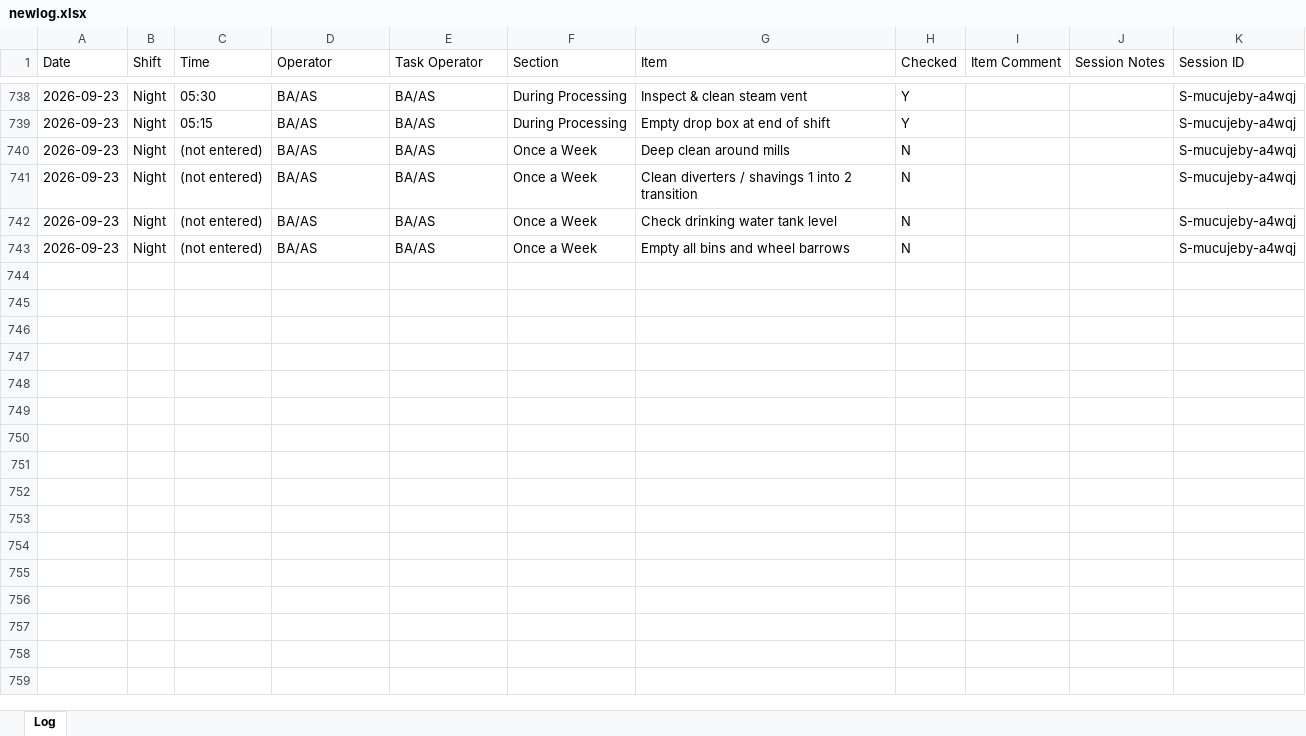
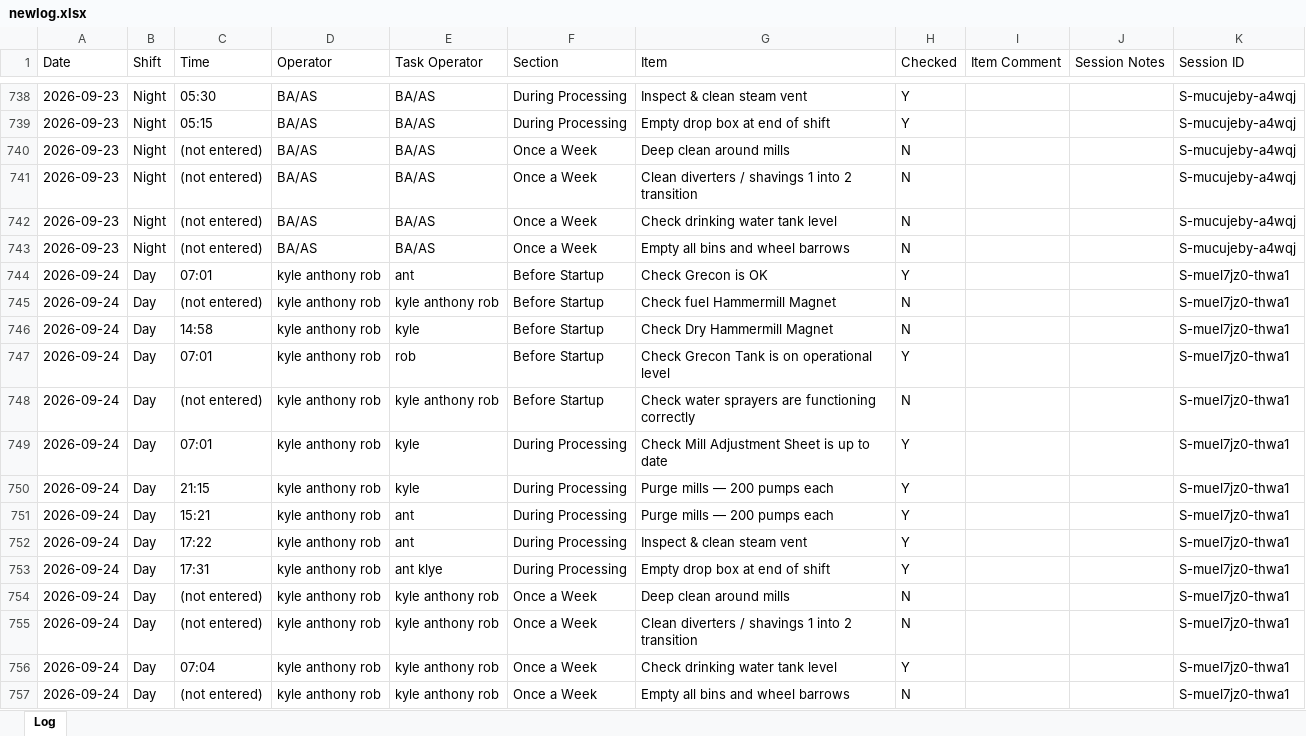
Before and after one commit to Tuan-Biomass/daily-checklist, an Excel workbook: newlog.xlsx, sheet Log, drawn as a sheet; only a part is shown, gaps mark what is left out; values as stored, in another font and other column widths than the file's, no borders; the diff names each change by its address in the sheet, - before the commit and + after, or states it on an @@ line.

Commit message:
Checklist log update 2026-09-24T07:36:30.760Z

```diff
--- a/newlog.xlsx (sheet Log)
+++ b/newlog.xlsx (sheet Log)
+row 744: 2026-09-24 | Day | 07:01 | kyle anthony rob | ant | Before Startup | Check Grecon is OK | Y |  |  | S-muel7jz0-thwa1
+row 745: 2026-09-24 | Day | (not entered) | kyle anthony rob | kyle anthony rob | Before Startup | Check fuel Hammermill Magnet | N |  |  | S-muel7jz0-thwa1
+row 746: 2026-09-24 | Day | 14:58 | kyle anthony rob | kyle | Before Startup | Check Dry Hammermill Magnet | N |  |  | S-muel7jz0-thwa1
+row 747: 2026-09-24 | Day | 07:01 | kyle anthony rob | rob | Before Startup | Check Grecon Tank is on operational level | Y |  |  | S-muel7jz0-thwa1
+row 748: 2026-09-24 | Day | (not entered) | kyle anthony rob | kyle anthony rob | Before Startup | Check water sprayers are functioning correctly | N |  |  | S-muel7jz0-thwa1
+row 749: 2026-09-24 | Day | 07:01 | kyle anthony rob | kyle | During Processing | Check Mill Adjustment Sheet is up to date | Y |  |  | S-muel7jz0-thwa1
+row 750: 2026-09-24 | Day | 21:15 | kyle anthony rob | kyle | During Processing | Purge mills — 200 pumps each | Y |  |  | S-muel7jz0-thwa1
+row 751: 2026-09-24 | Day | 15:21 | kyle anthony rob | ant | During Processing | Purge mills — 200 pumps each | Y |  |  | S-muel7jz0-thwa1
+row 752: 2026-09-24 | Day | 17:22 | kyle anthony rob | ant | During Processing | Inspect & clean steam vent | Y |  |  | S-muel7jz0-thwa1
+row 753: 2026-09-24 | Day | 17:31 | kyle anthony rob | ant klye | During Processing | Empty drop box at end of shift | Y |  |  | S-muel7jz0-thwa1
+row 754: 2026-09-24 | Day | (not entered) | kyle anthony rob | kyle anthony rob | Once a Week | Deep clean around mills | N |  |  | S-muel7jz0-thwa1
+row 755: 2026-09-24 | Day | (not entered) | kyle anthony rob | kyle anthony rob | Once a Week | Clean diverters / shavings 1 into 2 transition | N |  |  | S-muel7jz0-thwa1
+row 756: 2026-09-24 | Day | 07:04 | kyle anthony rob | kyle anthony rob | Once a Week | Check drinking water tank level | Y |  |  | S-muel7jz0-thwa1
+row 757: 2026-09-24 | Day | (not entered) | kyle anthony rob | kyle anthony rob | Once a Week | Empty all bins and wheel barrows | N |  |  | S-muel7jz0-thwa1
```
